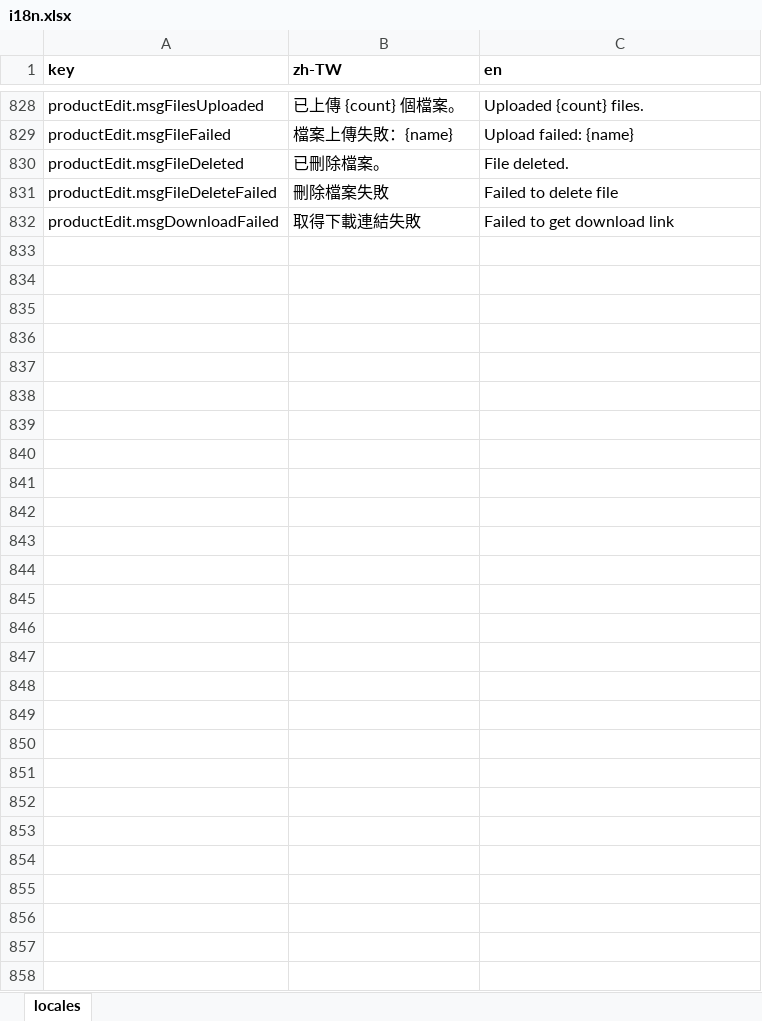
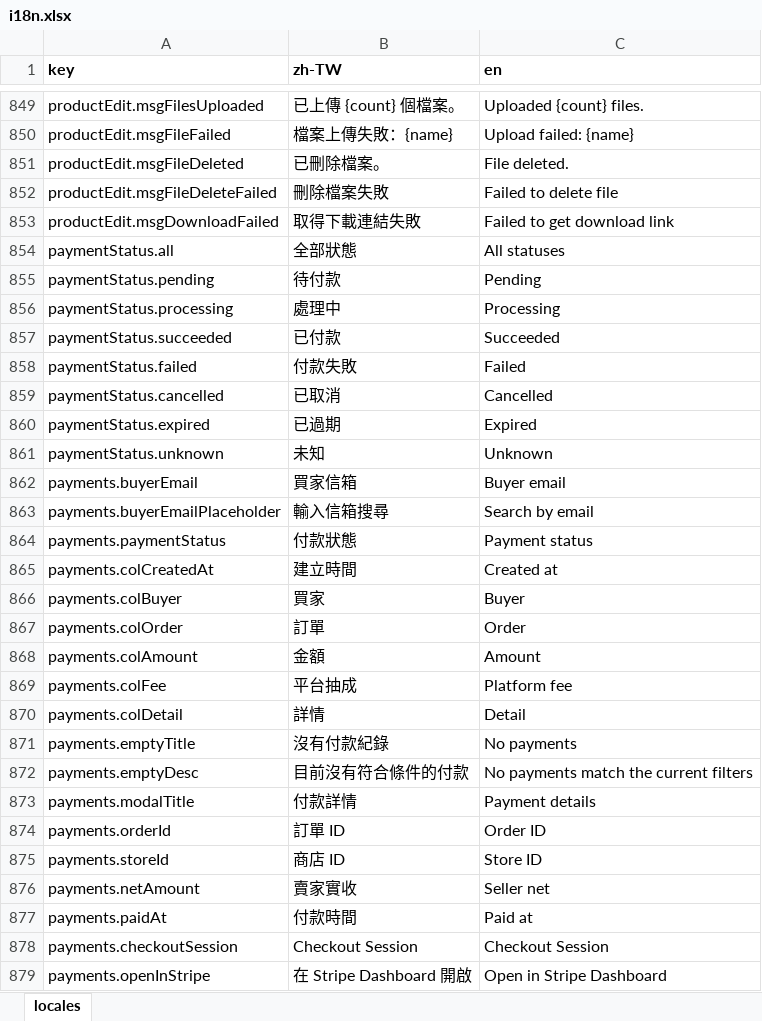
Before and after one commit to fee8ack21/open-jam, an Excel workbook: apps/workspace-web/i18n.xlsx, sheet locales, drawn as a sheet; only a part is shown, gaps mark what is left out; values as stored, in another font and other column widths than the file's, no borders; the diff covers the shown part only; the diff names each change by its address in the sheet, - before the commit and + after, or states it on an @@ line.

```diff
--- a/apps/workspace-web/i18n.xlsx (sheet locales)
+++ b/apps/workspace-web/i18n.xlsx (sheet locales)
+row 854: paymentStatus.all | 全部狀態 | All statuses
+row 855: paymentStatus.pending | 待付款 | Pending
+row 856: paymentStatus.processing | 處理中 | Processing
+row 857: paymentStatus.succeeded | 已付款 | Succeeded
+row 858: paymentStatus.failed | 付款失敗 | Failed
+row 859: paymentStatus.cancelled | 已取消 | Cancelled
+row 860: paymentStatus.expired | 已過期 | Expired
+row 861: paymentStatus.unknown | 未知 | Unknown
+row 862: payments.buyerEmail | 買家信箱 | Buyer email
+row 863: payments.buyerEmailPlaceholder | 輸入信箱搜尋 | Search by email
+row 864: payments.paymentStatus | 付款狀態 | Payment status
+row 865: payments.colCreatedAt | 建立時間 | Created at
+row 866: payments.colBuyer | 買家 | Buyer
+row 867: payments.colOrder | 訂單 | Order
+row 868: payments.colAmount | 金額 | Amount
+row 869: payments.colFee | 平台抽成 | Platform fee
+row 870: payments.colDetail | 詳情 | Detail
+row 871: payments.emptyTitle | 沒有付款紀錄 | No payments
+row 872: payments.emptyDesc | 目前沒有符合條件的付款 | No payments match the current filters
+row 873: payments.modalTitle | 付款詳情 | Payment details
+row 874: payments.orderId | 訂單 ID | Order ID
+row 875: payments.storeId | 商店 ID | Store ID
+row 876: payments.netAmount | 賣家實收 | Seller net
+row 877: payments.paidAt | 付款時間 | Paid at
+row 878: payments.checkoutSession | Checkout Session | Checkout Session
+row 879: payments.openInStripe | 在 Stripe Dashboard 開啟 | Open in Stripe Dashboard
```
Also changed, not shown: 22 added rows, 1 removed row and 4 edited cells elsewhere in this sheet, 3 other files.
